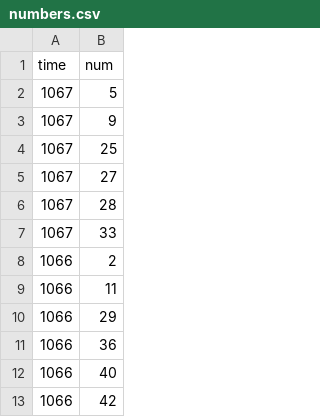
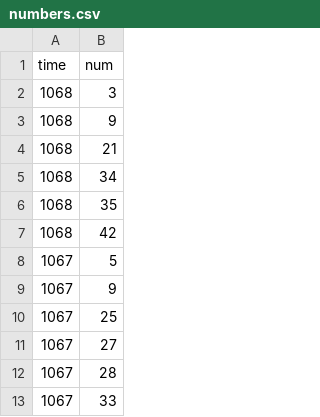
Before and after one commit to kashitan/loto6, a CSV file: numbers.csv, drawn as a sheet; only a part is shown; the shorter side is filled out with more unchanged rows; the diff names each change by its address in the sheet, - before the commit and + after, or states it on an @@ line.

```diff
--- a/numbers.csv
+++ b/numbers.csv
+row 2: 1068 | 3
+row 3: 1068 | 9
+row 4: 1068 | 21
+row 5: 1068 | 34
+row 6: 1068 | 35
+row 7: 1068 | 42
```
Also changed, not shown: results.csv, 1 other file.
